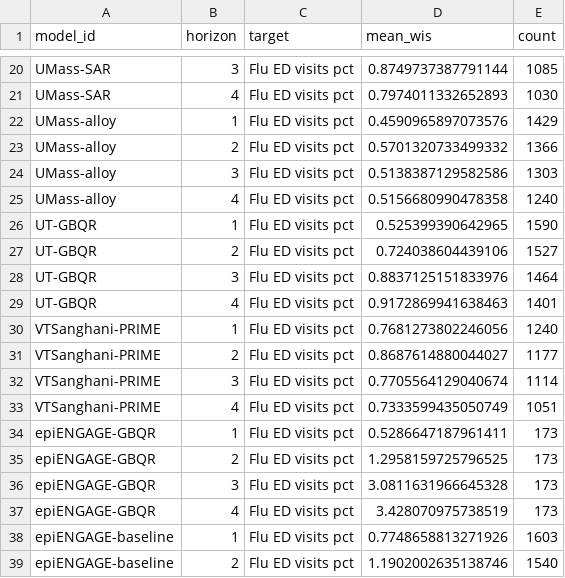
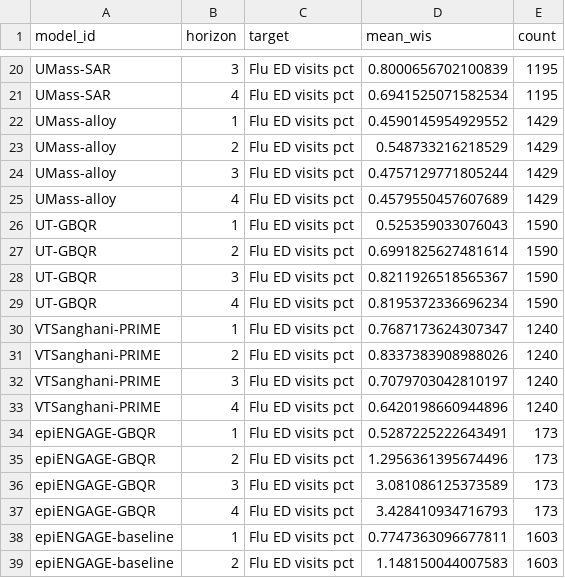
Before and after one commit to advayvyas/ForecastEvaluation, a CSV file: Data/state-scoring/state_wis_summary.csv, drawn as a sheet; only a part is shown, gaps mark what is left out; the diff covers the shown part only; the diff names each change by its address in the sheet, - before the commit and + after, or states it on an @@ line.

```diff
--- a/Data/state-scoring/state_wis_summary.csv
+++ b/Data/state-scoring/state_wis_summary.csv
-D20 (mean_wis): 0.8749737387791144
+D20 (mean_wis): 0.8000656702100839
-E20 (count): 1085
+E20 (count): 1195
-D21 (mean_wis): 0.7974011332652893
+D21 (mean_wis): 0.6941525071582534
-E21 (count): 1030
+E21 (count): 1195
-D22 (mean_wis): 0.4590965897073576
+D22 (mean_wis): 0.4590145954929552
-D23 (mean_wis): 0.5701320733499332
+D23 (mean_wis): 0.548733216218529
-E23 (count): 1366
+E23 (count): 1429
-D24 (mean_wis): 0.5138387129582586
+D24 (mean_wis): 0.4757129771805244
-E24 (count): 1303
+E24 (count): 1429
-D25 (mean_wis): 0.5156680990478358
+D25 (mean_wis): 0.4579550457607689
-E25 (count): 1240
+E25 (count): 1429
-D26 (mean_wis): 0.525399390642965
+D26 (mean_wis): 0.525359033076043
-D27 (mean_wis): 0.724038604439106
+D27 (mean_wis): 0.6991825627481614
-E27 (count): 1527
+E27 (count): 1590
-D28 (mean_wis): 0.8837125151833976
+D28 (mean_wis): 0.8211926518565367
-E28 (count): 1464
+E28 (count): 1590
-D29 (mean_wis): 0.9172869941638463
+D29 (mean_wis): 0.8195372336696234
-E29 (count): 1401
+E29 (count): 1590
-D30 (mean_wis): 0.7681273802246056
+D30 (mean_wis): 0.7687173624307347
-D31 (mean_wis): 0.8687614880044027
+D31 (mean_wis): 0.8337383908988026
-E31 (count): 1177
+E31 (count): 1240
-D32 (mean_wis): 0.7705564129040674
+D32 (mean_wis): 0.7079703042810197
-E32 (count): 1114
+E32 (count): 1240
-D33 (mean_wis): 0.7333599435050749
+D33 (mean_wis): 0.6420198660944896
-E33 (count): 1051
+E33 (count): 1240
-D34 (mean_wis): 0.5286647187961411
+D34 (mean_wis): 0.5287225222643491
-D35 (mean_wis): 1.2958159725796525
+D35 (mean_wis): 1.2956361395674496
-D36 (mean_wis): 3.0811631966645328
+D36 (mean_wis): 3.081086125373589
-D37 (mean_wis): 3.428070975738519
+D37 (mean_wis): 3.428410934716793
-D38 (mean_wis): 0.7748658813271926
+D38 (mean_wis): 0.7747363096677811
-D39 (mean_wis): 1.1902002635138746
+D39 (mean_wis): 1.148150044007583
-E39 (count): 1540
+E39 (count): 1603
```
Also changed, not shown: 56 edited cells elsewhere in this file, Data/state-scoring/state_coverage_summary.csv, 3 other files.
